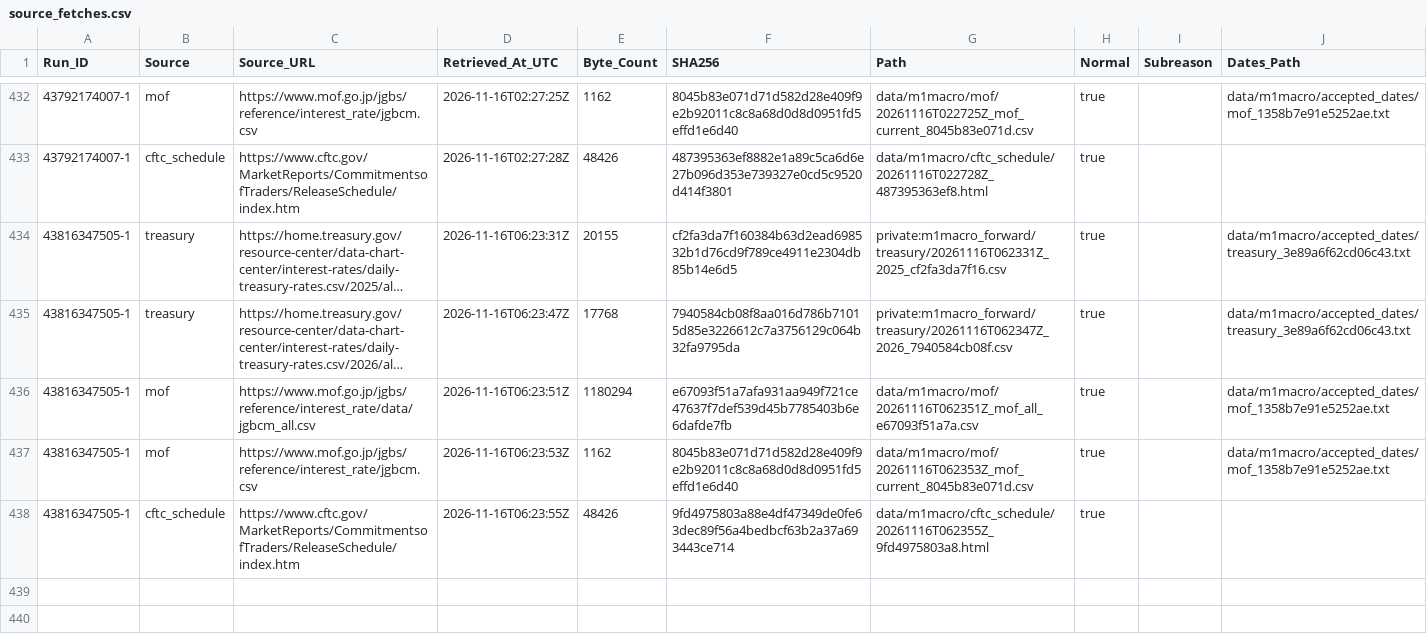
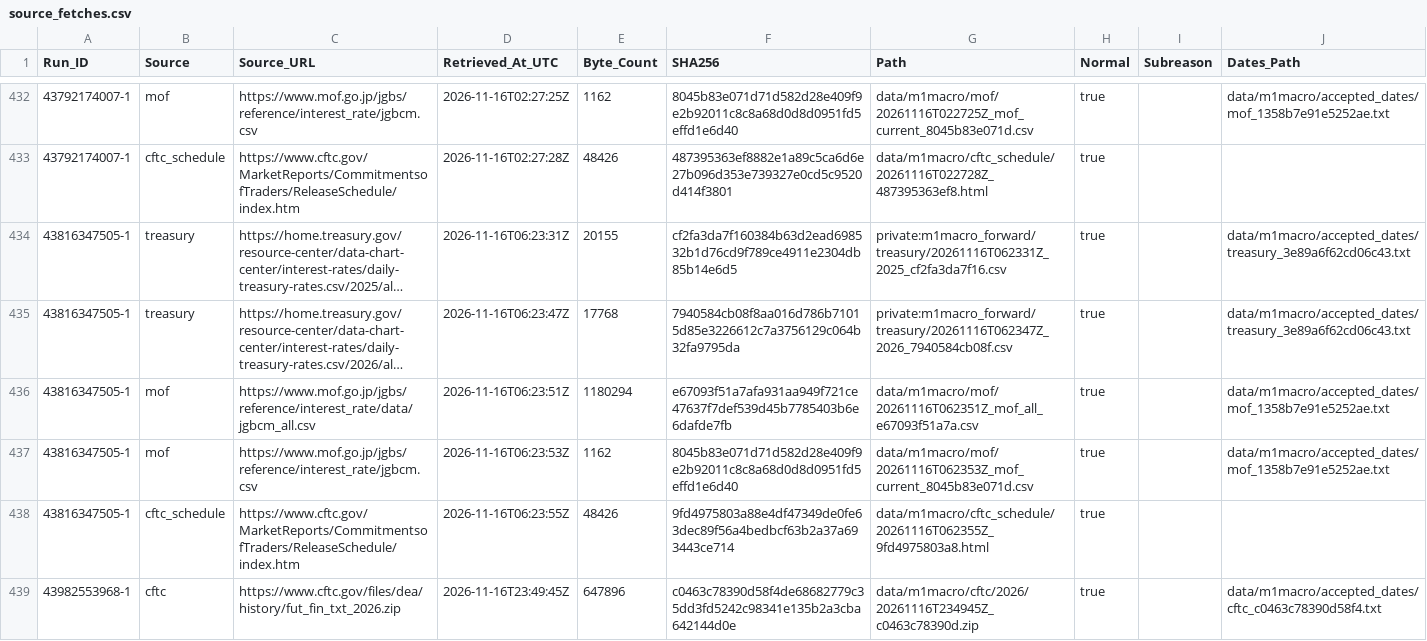
Before and after one commit to junsato1001-ops/-fx-forward-ledger, a CSV file: data/m1macro/source_fetches.csv, drawn as a sheet; only a part is shown, gaps mark what is left out; long unchanged cells end in …; the diff names each change by its address in the sheet, - before the commit and + after, or states it on an @@ line.

```diff
--- a/data/m1macro/source_fetches.csv
+++ b/data/m1macro/source_fetches.csv
+row 439: 43982553968-1 | cftc | https://www.cftc.gov/files/dea/history/fut_fin_txt_2026.zip | 2026-11-16T23:49:45Z | 647896 | c0463c78390d58f4de68682779c35dd3fd5242c98341e135b2a3cba642144d0e | data/m1macro/cftc/2026/20261116T234945Z_c0463c78390d.zip | true |  | data/m1macro/accepted_dates/cftc_c0463c78390d58f4.txt
```
Also changed, not shown: 2 other files.
